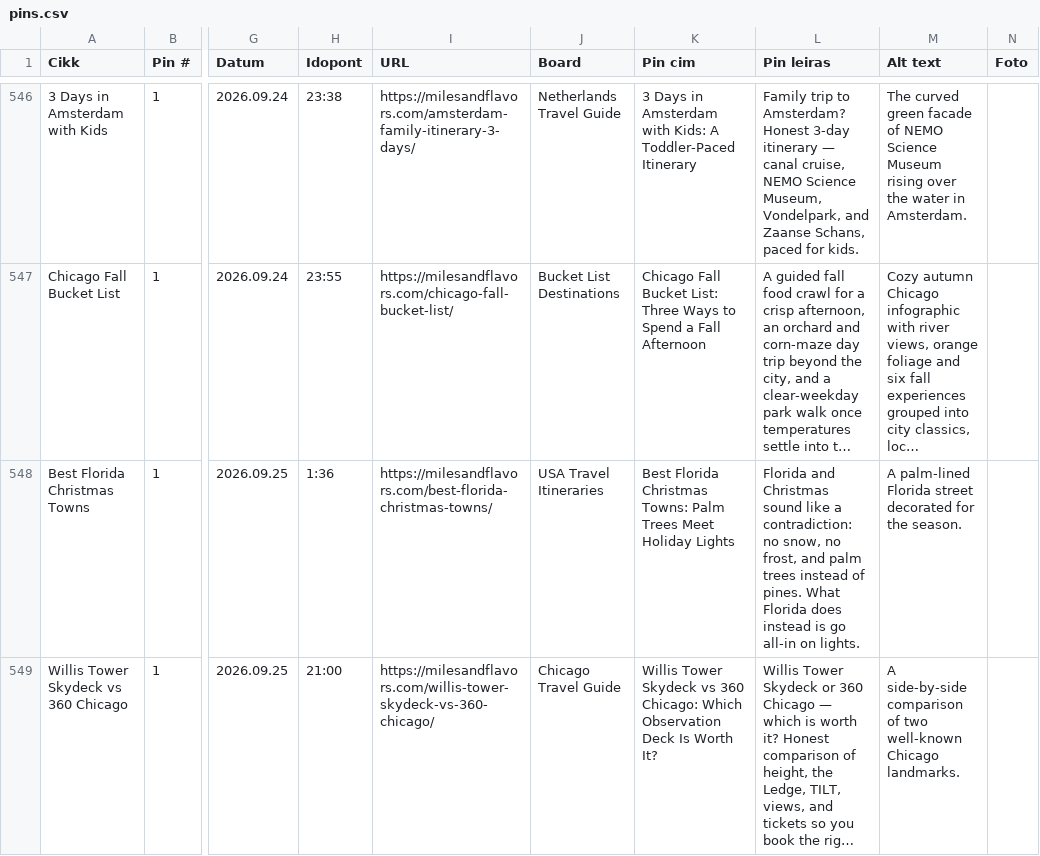
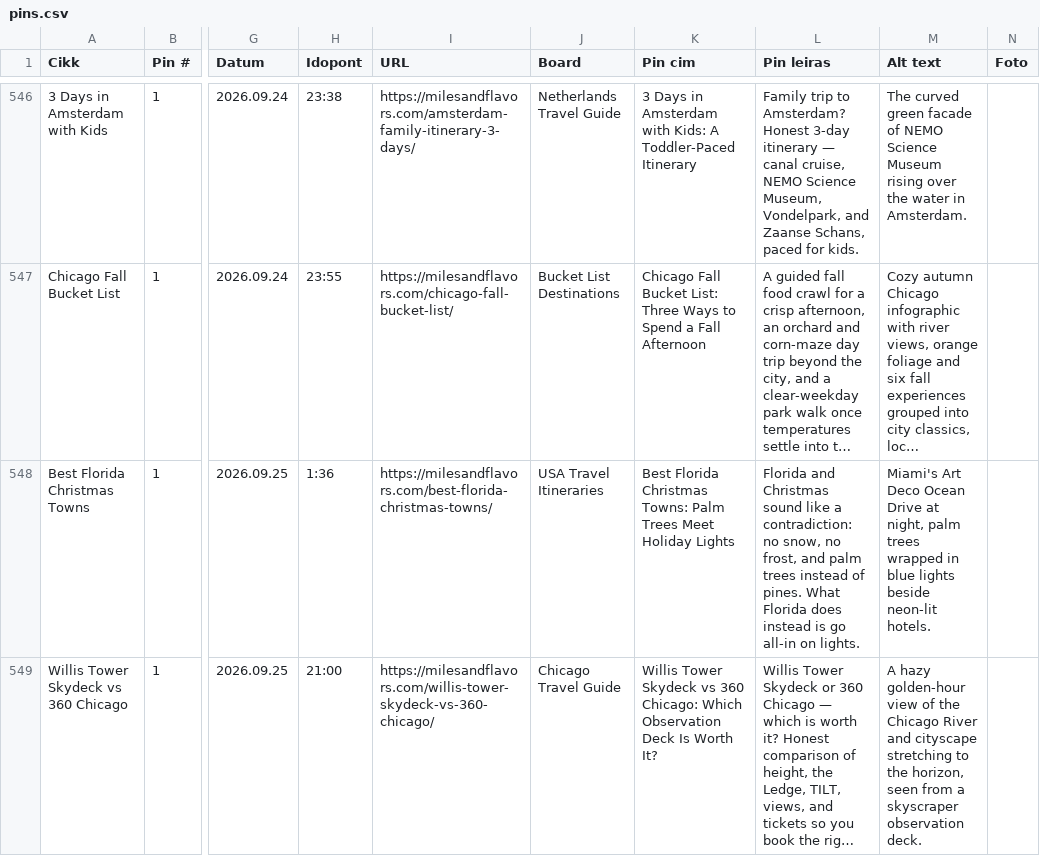
Before and after one commit to milesandflavors/pinfactory, a CSV file: pins.csv, drawn as a sheet; only a part is shown, gaps mark what is left out; long unchanged cells end in …; the diff covers the shown part only; the diff names each change by its address in the sheet, - before the commit and + after, or states it on an @@ line.

```diff
--- a/pins.csv
+++ b/pins.csv
-M548 (Alt text): A palm-lined Florida street decorated for the season.
+M548 (Alt text): Miami's Art Deco Ocean Drive at night, palm trees wrapped in blue lights beside neon-lit hotels.
-M549 (Alt text): A side-by-side comparison of two well-known Chicago landmarks.
+M549 (Alt text): A hazy golden-hour view of the Chicago River and cityscape stretching to the horizon, seen from a skyscraper observation deck.
```
Also changed, not shown: 2 edited cells elsewhere in this file, 5 other files.
